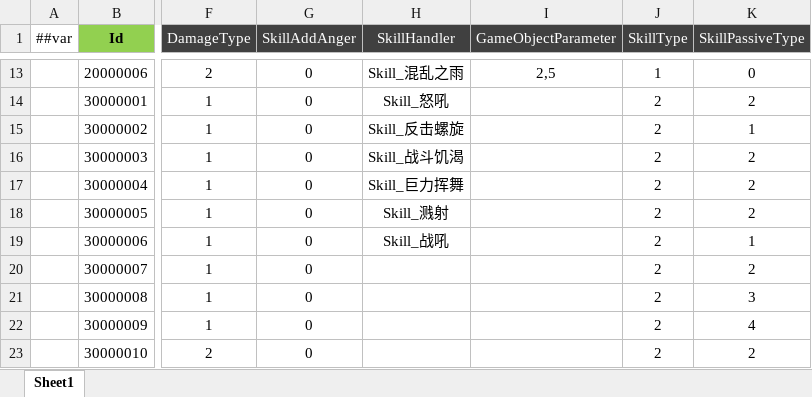
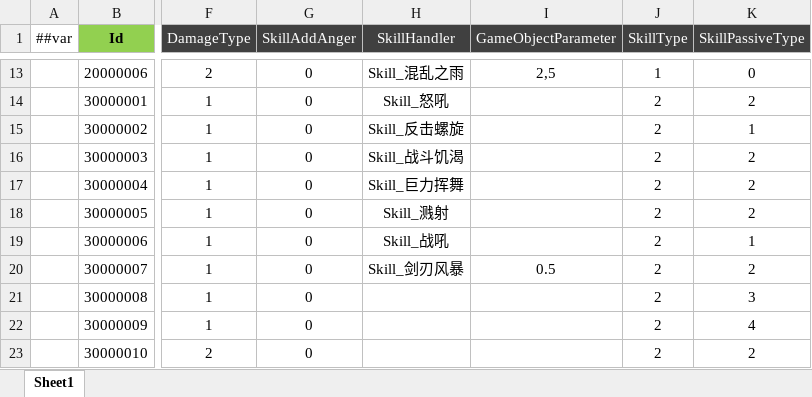
Before and after one commit to csyinghuochong/miniprogram_1, an Excel workbook: Unity/Assets/Config/Excel/SkillConfig.xlsx, sheet Sheet1, drawn as a sheet; only a part is shown, gaps mark what is left out; values as stored, in another font and other column widths than the file's, no borders; the diff names each change by its address in the sheet, - before the commit and + after, or states it on an @@ line.

Commit message:
Skill_剑刃风暴

```diff
--- a/Unity/Assets/Config/Excel/SkillConfig.xlsx (sheet Sheet1)
+++ b/Unity/Assets/Config/Excel/SkillConfig.xlsx (sheet Sheet1)
-H20 (SkillHandler): (empty)
+H20 (SkillHandler): Skill_剑刃风暴
-I20 (GameObjectParameter): (empty)
+I20 (GameObjectParameter): 0.5
```
Also changed, not shown: 12 other files.
